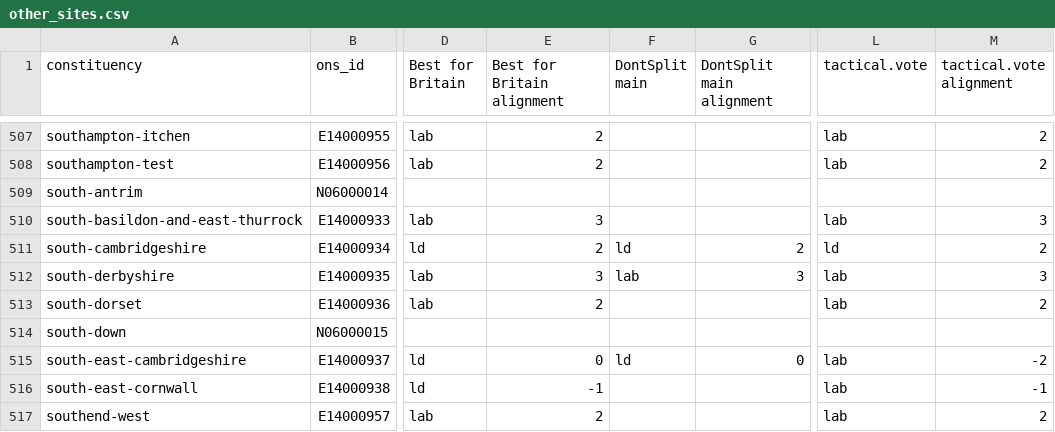
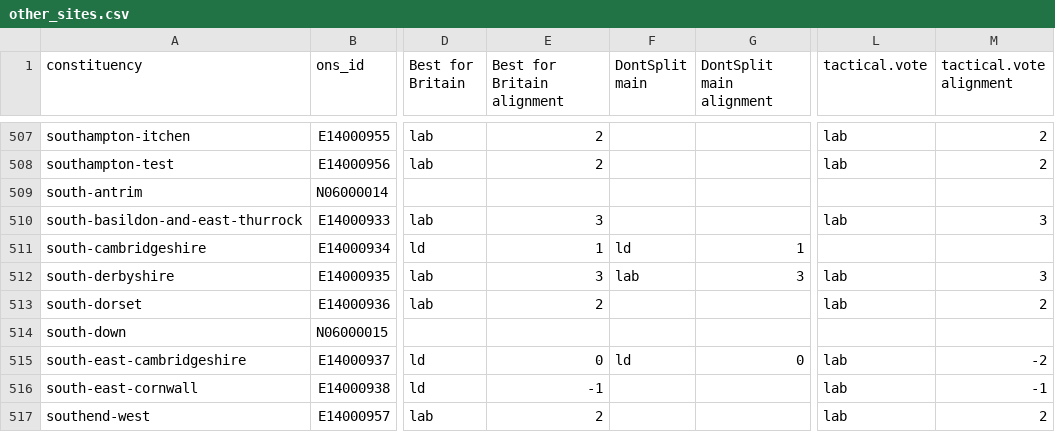
Before and after one commit to h2g2bob/dontsplittheremainvote, a CSV file: generated/other_sites.csv, drawn as a sheet; only a part is shown, gaps mark what is left out; the diff names each change by its address in the sheet, - before the commit and + after, or states it on an @@ line.

```diff
--- a/generated/other_sites.csv
+++ b/generated/other_sites.csv
-E511 (Best for Britain alignment): 2
+E511 (Best for Britain alignment): 1
-G511 (DontSplit main alignment): 2
+G511 (DontSplit main alignment): 1
-L511 (tactical.vote): ld
+L511 (tactical.vote): (empty)
-M511 (tactical.vote alignment): 2
+M511 (tactical.vote alignment): (empty)
```
Also changed, not shown: 3 other files.
